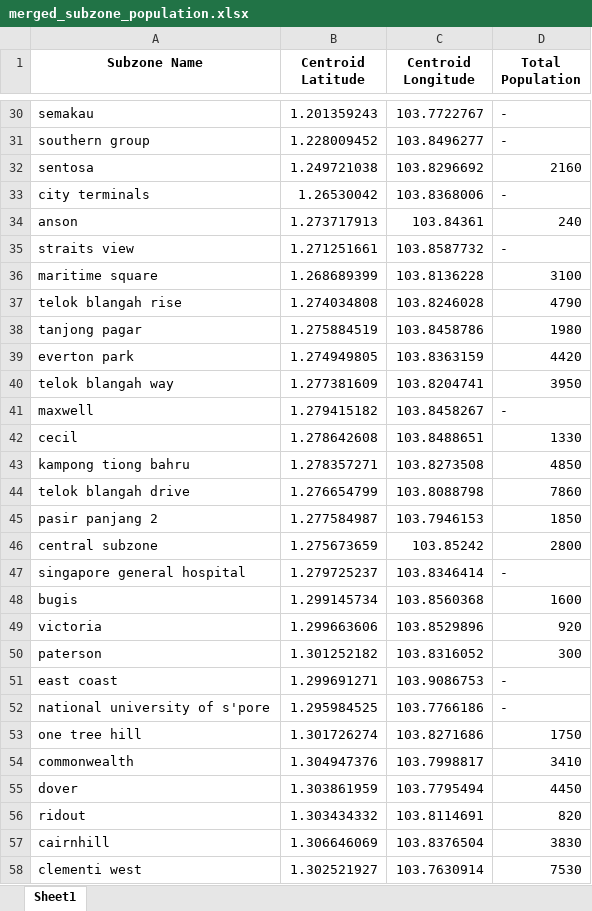
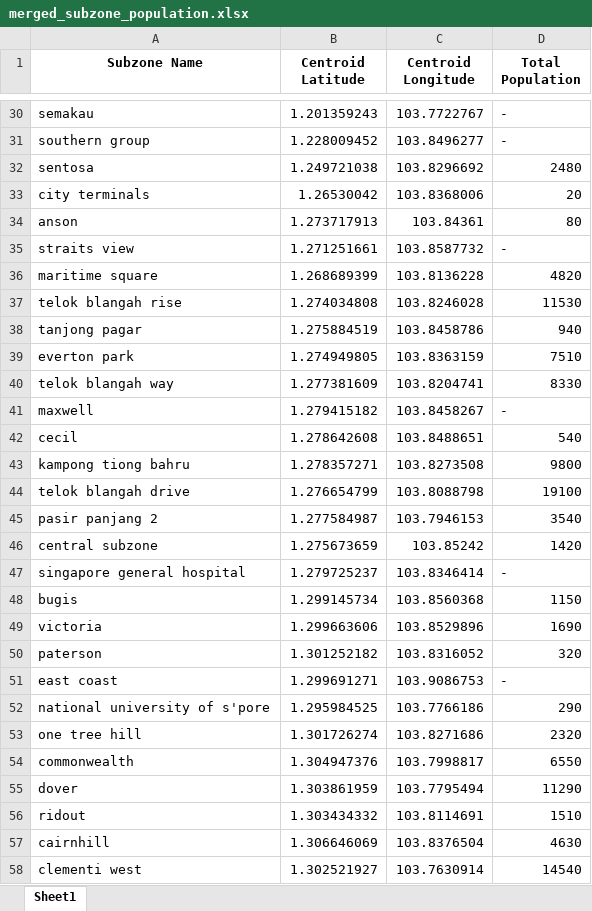
Before and after one commit to carpark-optimisation/optimisation-model, an Excel workbook: merged_subzone_population.xlsx, sheet Sheet1, drawn as a sheet; only a part is shown, gaps mark what is left out; values as stored, in another font and other column widths than the file's, no borders; the diff covers the shown part only; the diff names each change by its address in the sheet, - before the commit and + after, or states it on an @@ line.

```diff
--- a/merged_subzone_population.xlsx (sheet Sheet1)
+++ b/merged_subzone_population.xlsx (sheet Sheet1)
-D32 (Total Population): 2160
+D32 (Total Population): 2480
-D33 (Total Population): -
+D33 (Total Population): 20
-D34 (Total Population): 240
+D34 (Total Population): 80
-D36 (Total Population): 3100
+D36 (Total Population): 4820
-D37 (Total Population): 4790
+D37 (Total Population): 11530
-D38 (Total Population): 1980
+D38 (Total Population): 940
-D39 (Total Population): 4420
+D39 (Total Population): 7510
-D40 (Total Population): 3950
+D40 (Total Population): 8330
-D42 (Total Population): 1330
+D42 (Total Population): 540
-D43 (Total Population): 4850
+D43 (Total Population): 9800
-D44 (Total Population): 7860
+D44 (Total Population): 19100
-D45 (Total Population): 1850
+D45 (Total Population): 3540
-D46 (Total Population): 2800
+D46 (Total Population): 1420
-D48 (Total Population): 1600
+D48 (Total Population): 1150
-D49 (Total Population): 920
+D49 (Total Population): 1690
-D50 (Total Population): 300
+D50 (Total Population): 320
-D52 (Total Population): -
+D52 (Total Population): 290
-D53 (Total Population): 1750
+D53 (Total Population): 2320
-D54 (Total Population): 3410
+D54 (Total Population): 6550
-D55 (Total Population): 4450
+D55 (Total Population): 11290
-D56 (Total Population): 820
+D56 (Total Population): 1510
-D57 (Total Population): 3830
+D57 (Total Population): 4630
-D58 (Total Population): 7530
+D58 (Total Population): 14540
```
Also changed, not shown: 256 edited cells elsewhere in this sheet, SG_Population_Data_2024.xlsx, subzone_centroids_data.xlsx, 7 other files.
